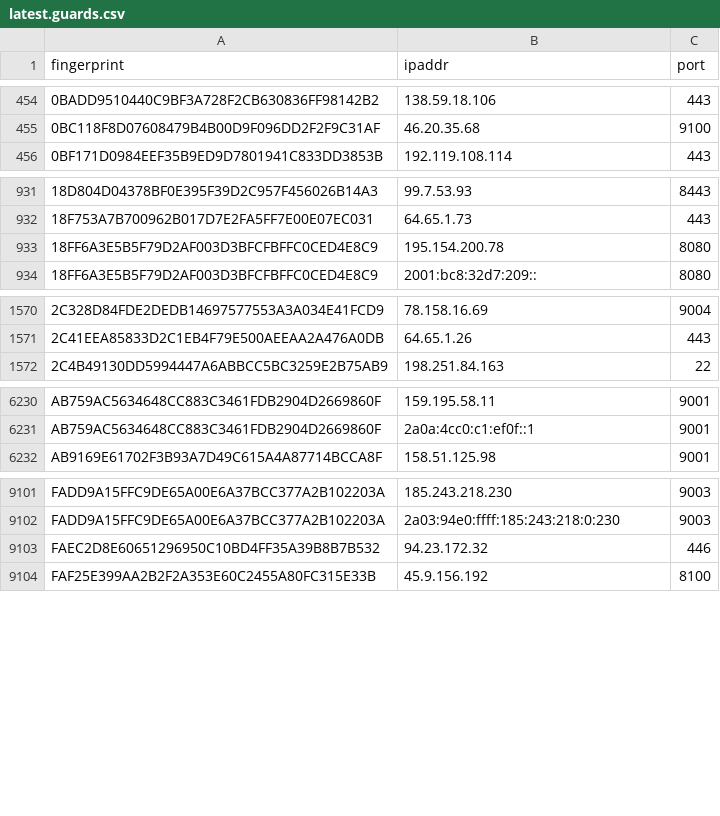
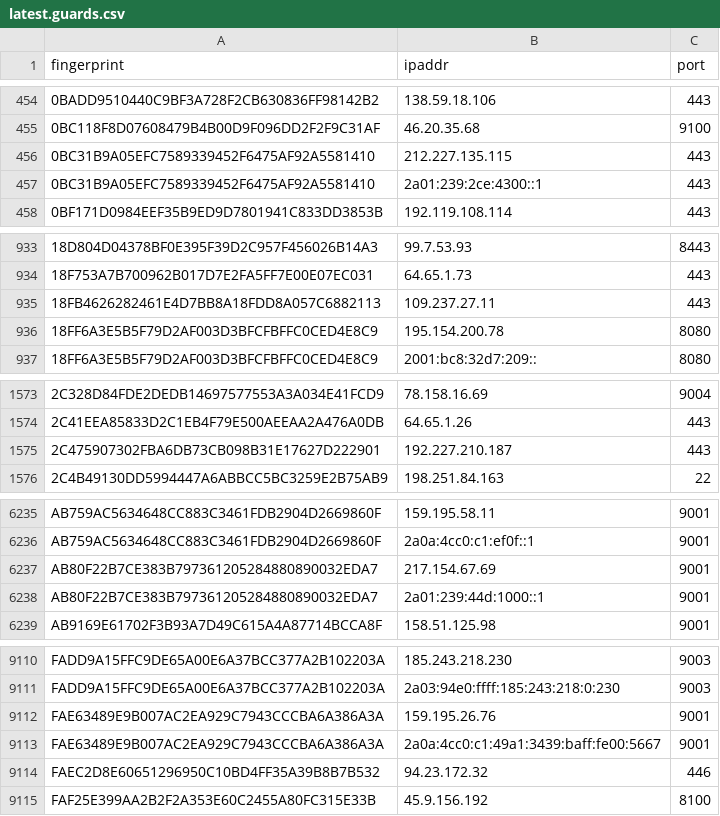
Before and after one commit to ling0x/tor-nodes, a CSV file: latest.guards.csv, drawn as a sheet; only a part is shown, gaps mark what is left out; the diff covers the shown part only.

```diff
--- a/latest.guards.csv
+++ b/latest.guards.csv
@@ -455,2 +455,4 @@ fingerprint,ipaddr,port
 0BC118F8D07608479B4B00D9F096DD2F2F9C31AF,46.20.35.68,9100
+0BC31B9A05EFC7589339452F6475AF92A5581410,212.227.135.115,443
+0BC31B9A05EFC7589339452F6475AF92A5581410,2a01:239:2ce:4300::1,443
 0BF171D0984EEF35B9ED9D7801941C833DD3853B,192.119.108.114,443
@@ -932,2 +934,3 @@ fingerprint,ipaddr,port
 18F753A7B700962B017D7E2FA5FF7E00E07EC031,64.65.1.73,443
+18FB4626282461E4D7BB8A18FDD8A057C6882113,109.237.27.11,443
 18FF6A3E5B5F79D2AF003D3BFCFBFFC0CED4E8C9,195.154.200.78,8080
@@ -1571,2 +1574,3 @@ fingerprint,ipaddr,port
 2C41EEA85833D2C1EB4F79E500AEEAA2A476A0DB,64.65.1.26,443
+2C475907302FBA6DB73CB098B31E17627D222901,192.227.210.187,443
 2C4B49130DD5994447A6ABBCC5BC3259E2B75AB9,198.251.84.163,22
@@ -6231,2 +6236,4 @@ AB759AC5634648CC883C3461FDB2904D2669860F,159.195.58.11,9001
 AB759AC5634648CC883C3461FDB2904D2669860F,2a0a:4cc0:c1:ef0f::1,9001
+AB80F22B7CE383B797361205284880890032EDA7,217.154.67.69,9001
+AB80F22B7CE383B797361205284880890032EDA7,2a01:239:44d:1000::1,9001
 AB9169E61702F3B93A7D49C615A4A87714BCCA8F,158.51.125.98,9001
@@ -9102,2 +9111,4 @@ FADD9A15FFC9DE65A00E6A37BCC377A2B102203A,185.243.218.230,9003
 FADD9A15FFC9DE65A00E6A37BCC377A2B102203A,2a03:94e0:ffff:185:243:218:0:230,9003
+FAE63489E9B007AC2EA929C7943CCCBA6A386A3A,159.195.26.76,9001
+FAE63489E9B007AC2EA929C7943CCCBA6A386A3A,2a0a:4cc0:c1:49a1:3439:baff:fe00:5667,9001
 FAEC2D8E60651296950C10BD4FF35A39B8B7B532,94.23.172.32,446
```
Also changed, not shown: 3 added rows and 1 edited cell elsewhere in this file, latest.all.csv, latest.exits.csv.
